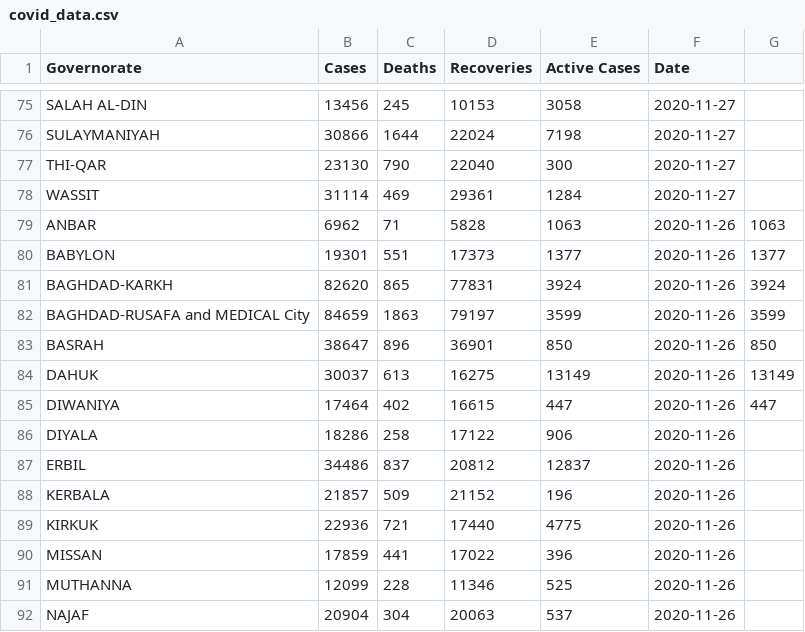
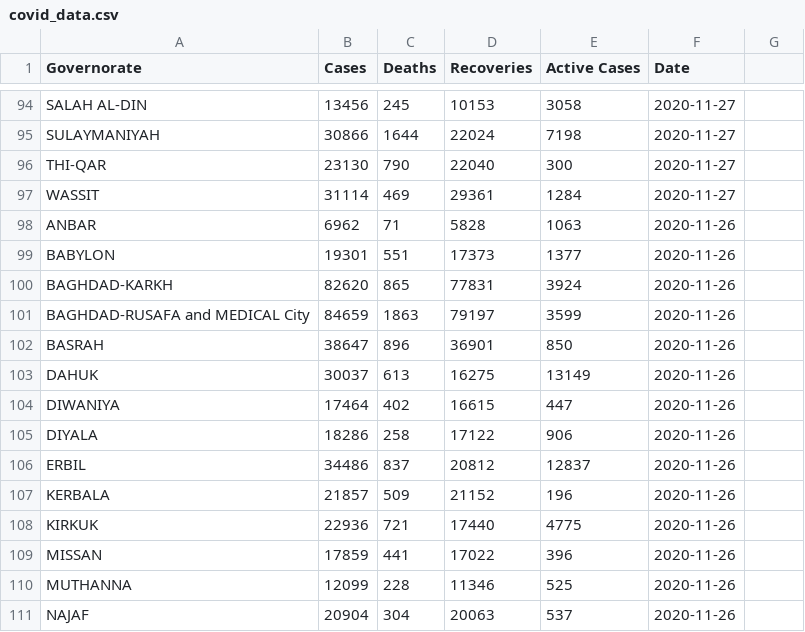
Before and after one commit to OCHA-DAP/pa-COVID-model-parameterization, a CSV file: Inputs/IRQ/COVID/covid_data.csv, drawn as a sheet; only a part is shown, gaps mark what is left out; the diff covers the shown part only.

```diff
--- a/Inputs/IRQ/COVID/covid_data.csv
+++ b/Inputs/IRQ/COVID/covid_data.csv
@@ -79,7 +98,7 @@ WASSIT,31114,469,29361,1284,2020-11-27,
-ANBAR,6962,71,5828,1063,2020-11-26,1063
-BABYLON,19301,551,17373,1377,2020-11-26,1377
-BAGHDAD-KARKH,82620,865,77831,3924,2020-11-26,3924
-BAGHDAD-RUSAFA and MEDICAL City,84659,1863,79197,3599,2020-11-26,3599
-BASRAH,38647,896,36901,850,2020-11-26,850
-DAHUK,30037,613,16275,13149,2020-11-26,13149
-DIWANIYA,17464,402,16615,447,2020-11-26,447
+ANBAR,6962,71,5828,1063,2020-11-26
+BABYLON,19301,551,17373,1377,2020-11-26
+BAGHDAD-KARKH,82620,865,77831,3924,2020-11-26
+BAGHDAD-RUSAFA and MEDICAL City,84659,1863,79197,3599,2020-11-26
+BASRAH,38647,896,36901,850,2020-11-26
+DAHUK,30037,613,16275,13149,2020-11-26
+DIWANIYA,17464,402,16615,447,2020-11-26
```
Also changed, not shown: 19 added rows elsewhere in this file, Inputs/SDN/COVID/covid_data.csv, Inputs/SOM/COVID/covid_data.csv, 22 other files.
